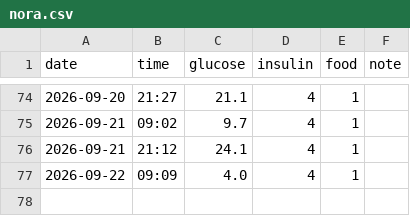
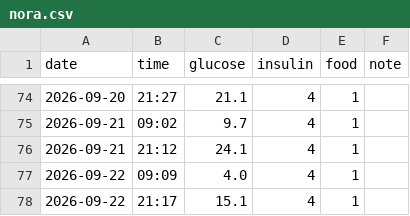
Before and after one commit to manolkalinov/nora, a CSV file: nora.csv, drawn as a sheet; only a part is shown, gaps mark what is left out.

Commit message:
Add new entry to nora.csv

```diff
--- a/nora.csv
+++ b/nora.csv
@@ -77 +77,2 @@ date,time,glucose,insulin,food,note
 2026-09-22,09:09,4.0,4,1,
+2026-09-22,21:17,15.1,4,1,
```
